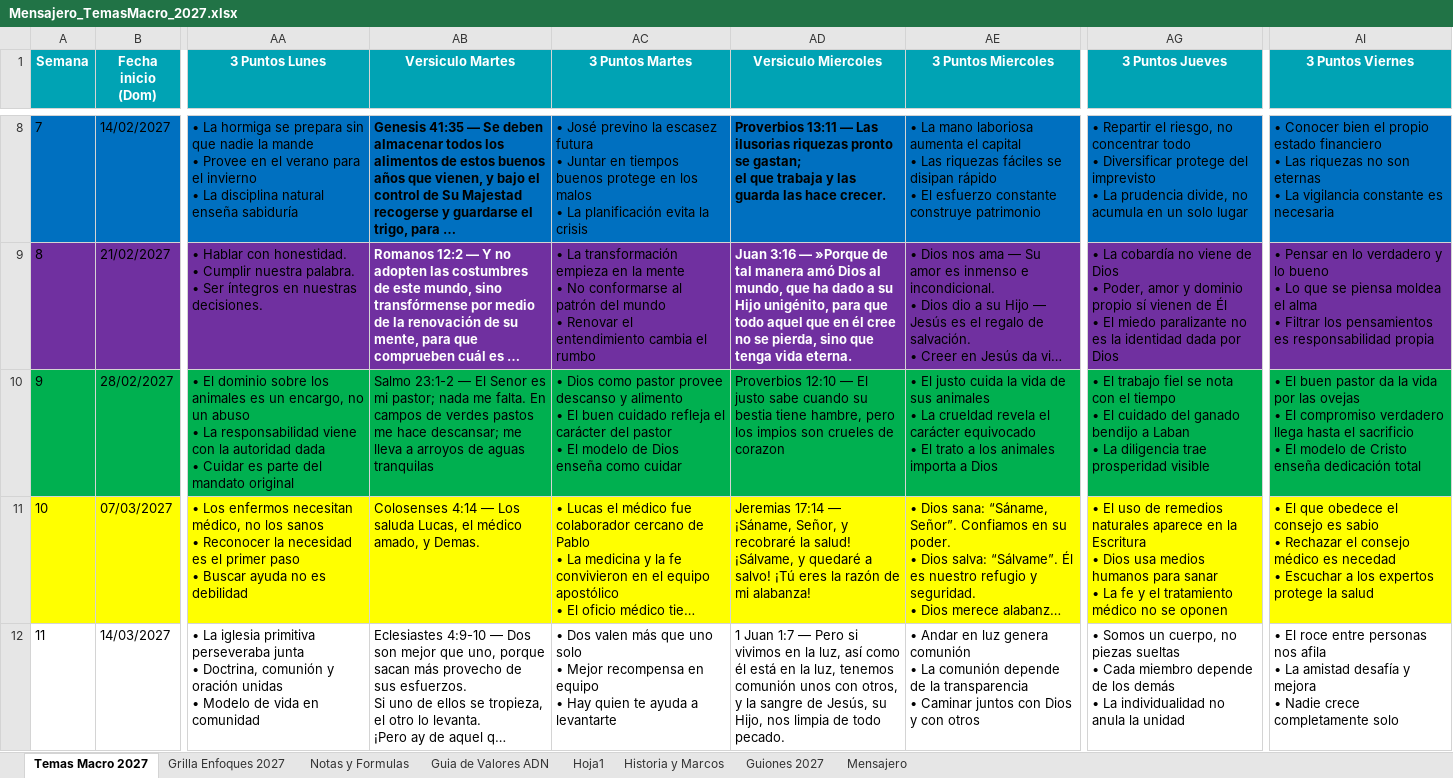
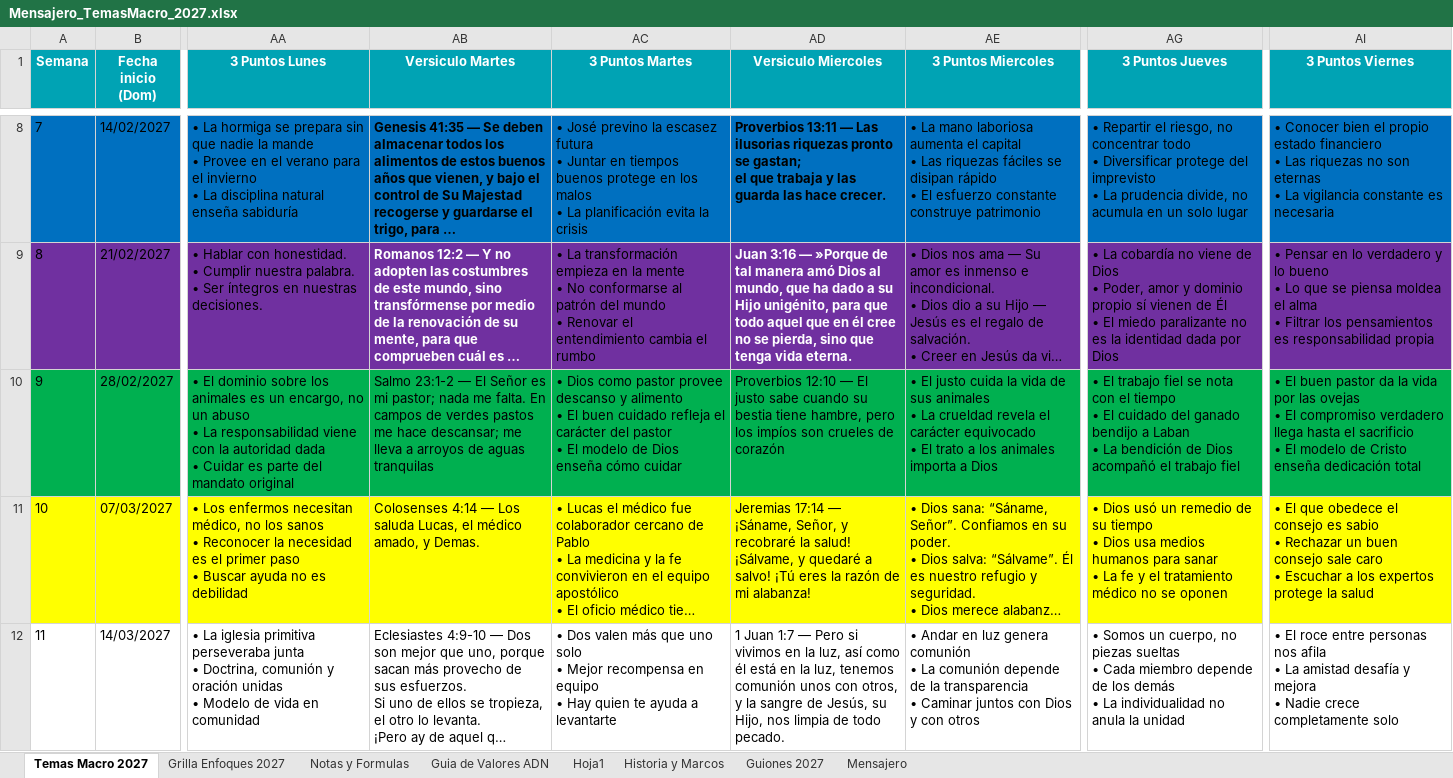
Before and after one commit to richarhrojas-ai/Sunset-app, an Excel workbook: mensajero/content/planillas/Mensajero_TemasMacro_2027.xlsx, sheet Temas Macro 2027, drawn as a sheet; only a part is shown, gaps mark what is left out; long unchanged cells end in …; values as stored, in another font and other column widths than the file's, no borders; ↵ is a line break in a cell; the diff covers the shown part only; the diff names each change by its address in the sheet, - before the commit and + after, or states it on an @@ line.

```diff
--- a/mensajero/content/planillas/Mensajero_TemasMacro_2027.xlsx (sheet Temas Macro 2027)
+++ b/mensajero/content/planillas/Mensajero_TemasMacro_2027.xlsx (sheet Temas Macro 2027)
-AB10 (Versiculo Martes): …— El Senor es mi…
+AB10 (Versiculo Martes): …— El Señor es mi…
-AC10 (3 Puntos Martes): …Dios enseña como cuidar
+AC10 (3 Puntos Martes): …Dios enseña cómo cuidar
-AD10 (Versiculo Miercoles): …pero los impios son crueles de corazon
+AD10 (Versiculo Miercoles): …pero los impíos son crueles de corazón
-AG10 (3 Puntos Jueves): …• La diligencia trae prosperidad visible
+AG10 (3 Puntos Jueves): …• La bendición de Dios acompañó el trabajo fiel
-AG11 (3 Puntos Jueves): • El uso de remedios naturales aparece en la Escritura ↵ • Dios…
+AG11 (3 Puntos Jueves): • Dios usó un remedio de su tiempo ↵ • Dios…
-AI11 (3 Puntos Viernes): …• Rechazar el consejo médico es necedad ↵ • Escuchar…
+AI11 (3 Puntos Viernes): …• Rechazar un buen consejo sale caro ↵ • Escuchar…
```
Also changed, not shown: 2 edited cells elsewhere in this sheet, sheet Guiones 2027, 9 other files.
